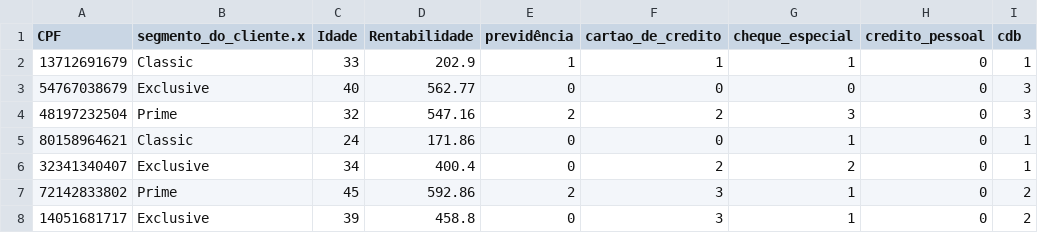
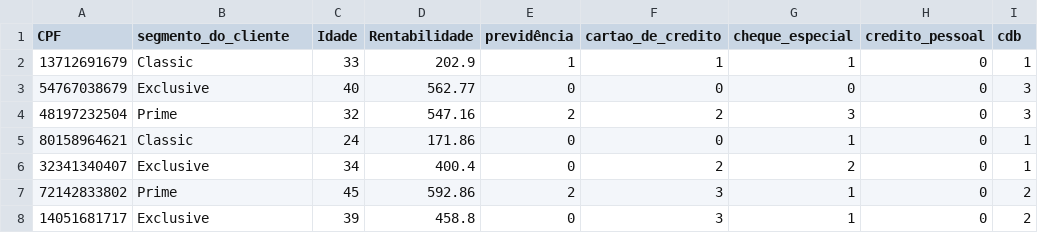
Before and after one commit to Thiagotl/testes_cases, a CSV file: dados_unidos.csv, drawn as a sheet; only a part is shown; the diff names each change by its address in the sheet, - before the commit and + after, or states it on an @@ line.

```diff
--- a/dados_unidos.csv
+++ b/dados_unidos.csv
-B1: segmento_do_cliente.x
+B1: segmento_do_cliente
```
Also changed, not shown: 1 other file.
